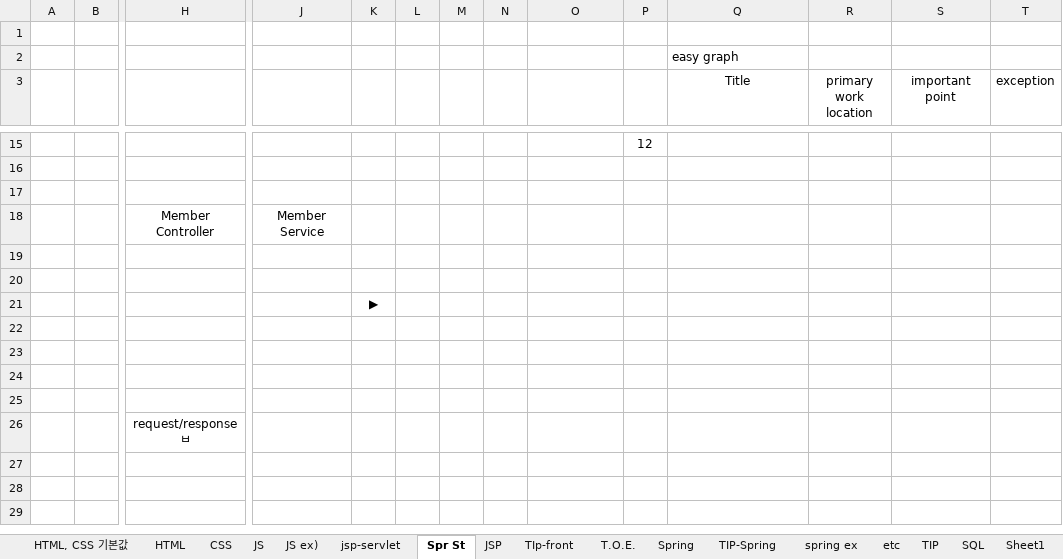
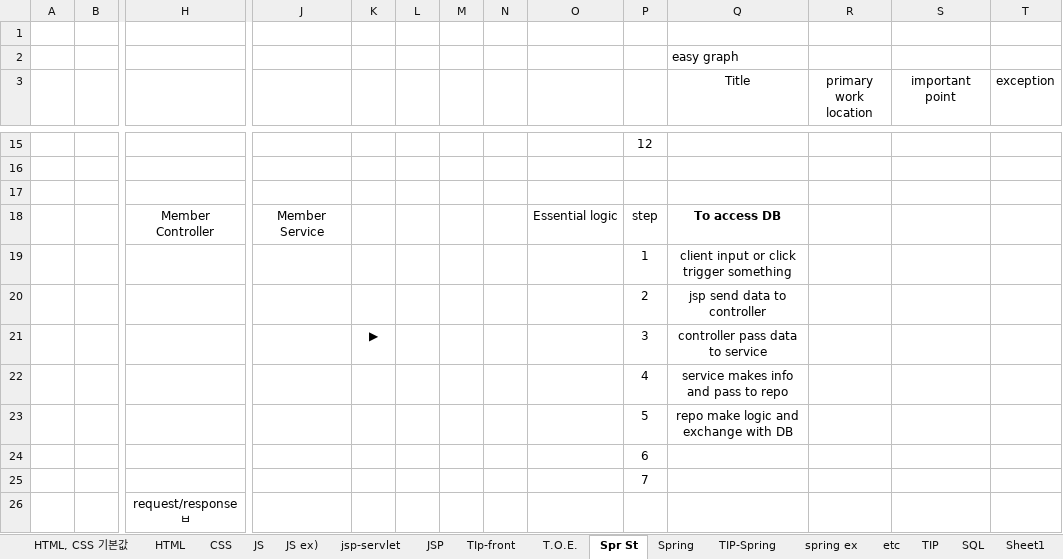
Before and after one commit to aisiwonhae29/spring, an Excel workbook: Spring_JSP.xlsx, sheet Spr St, drawn as a sheet; only a part is shown, gaps mark what is left out; values as stored, in another font and other column widths than the file's, no borders; removed rows and columns are numbered as before the commit, all else as after; rows hold the shown columns only; the diff names each change by its address in the sheet, - before the commit and + after, or states it on an @@ line.

```diff
--- a/Spring_JSP.xlsx (sheet Spr St)
+++ b/Spring_JSP.xlsx (sheet Spr St)
@@ sheet tab order changed: HTML, CSS 기본값 | HTML | CSS | JS | JS ex) | jsp-servlet | JSP | TIp-front | T.O.E. | Spr St | Spring | TIP-Spring | spring ex | etc | TIP | SQL | Sheet1 @@
-row 18:  |  | Member Controller | Member Service
-row 18: (empty)
+row 18:  |  | Member Controller | Member Service |  |  |  |  | Essential logic | step | To access DB
-row 19: (empty)
+row 19:  |  |  |  |  |  |  |  |  | 1 | client input or click trigger something
+row 20:  |  |  |  |  |  |  |  |  | 2 | jsp send data to controller
-P21: (empty)
+P21: 3
-Q21 (Title): (empty)
+Q21 (Title): controller pass data to service
-row 22: (empty)
+row 22:  |  |  |  |  |  |  |  |  | 4 | service makes info and pass to repo
-row 23: (empty)
+row 23:  |  |  |  |  |  |  |  |  | 5 | repo make logic and exchange with DB
-P24: (empty)
+P24: 6
-P25: (empty)
+P25: 7
```
Also changed, not shown: sheet CSS, english.xlsx, 1 other file.
